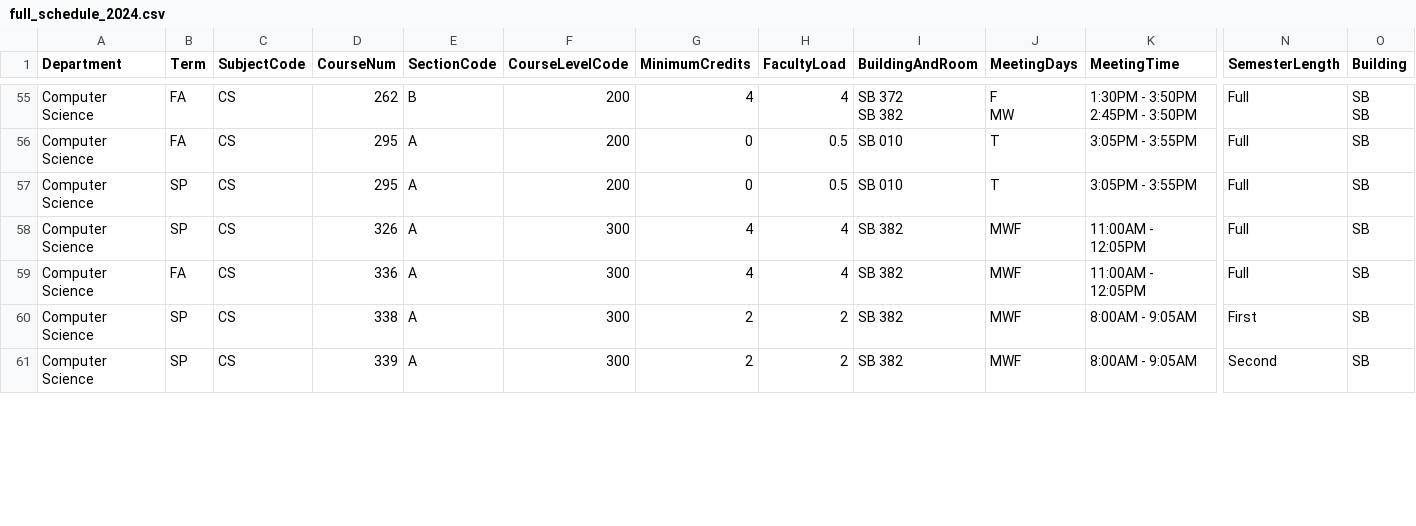
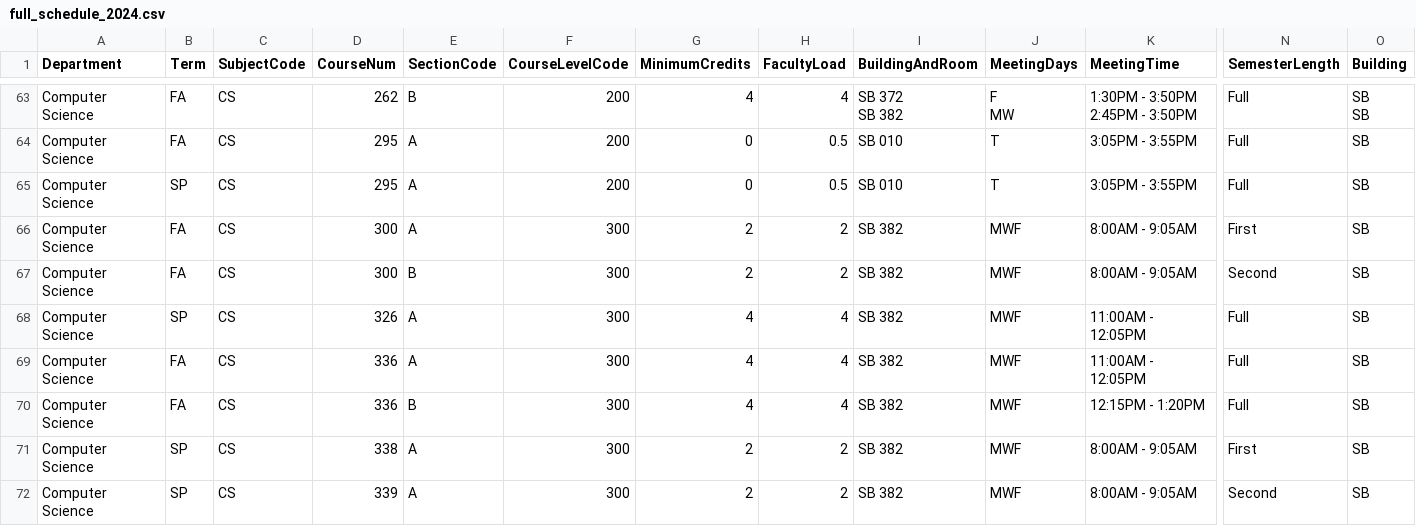
Before and after one commit to kvlinden/kvlinden.github.io, a CSV file: data/full_schedule_2024.csv, drawn as a sheet; only a part is shown, gaps mark what is left out; rows hold the shown columns only; the diff covers the shown part only; the diff names each change by its address in the sheet, - before the commit and + after, or states it on an @@ line.

Commit message:
drafting 2024 schedule

```diff
--- a/data/full_schedule_2024.csv
+++ b/data/full_schedule_2024.csv
+row 66: Computer Science | FA | CS | 300 | A | 300 | 2 | 2 | SB 382 | MWF | 8:00AM - 9:05AM | First | SB
+row 67: Computer Science | FA | CS | 300 | B | 300 | 2 | 2 | SB 382 | MWF | 8:00AM - 9:05AM | Second | SB
+row 70: Computer Science | FA | CS | 336 | B | 300 | 4 | 4 | SB 382 | MWF | 12:15PM - 1:20PM | Full | SB
```
Also changed, not shown: 11 added rows, 1 removed row and 12 edited cells elsewhere in this file.
